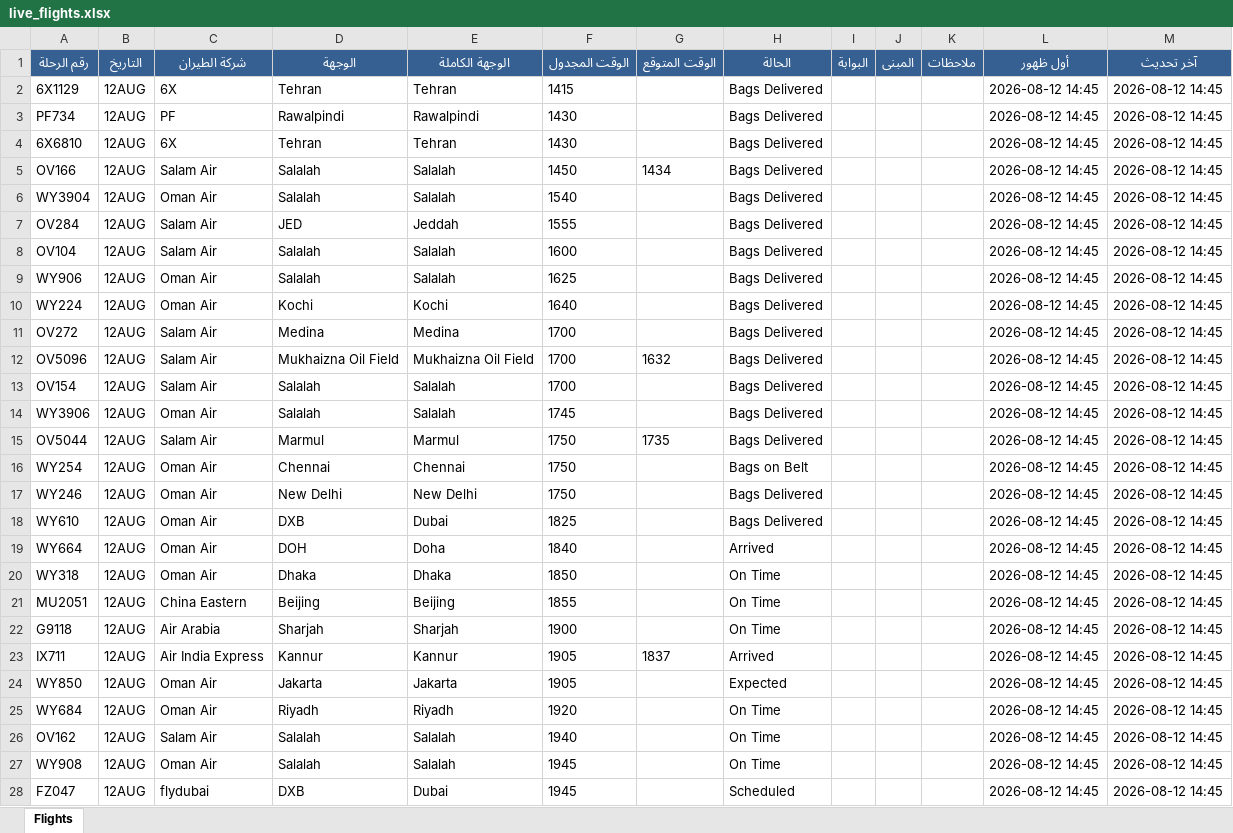
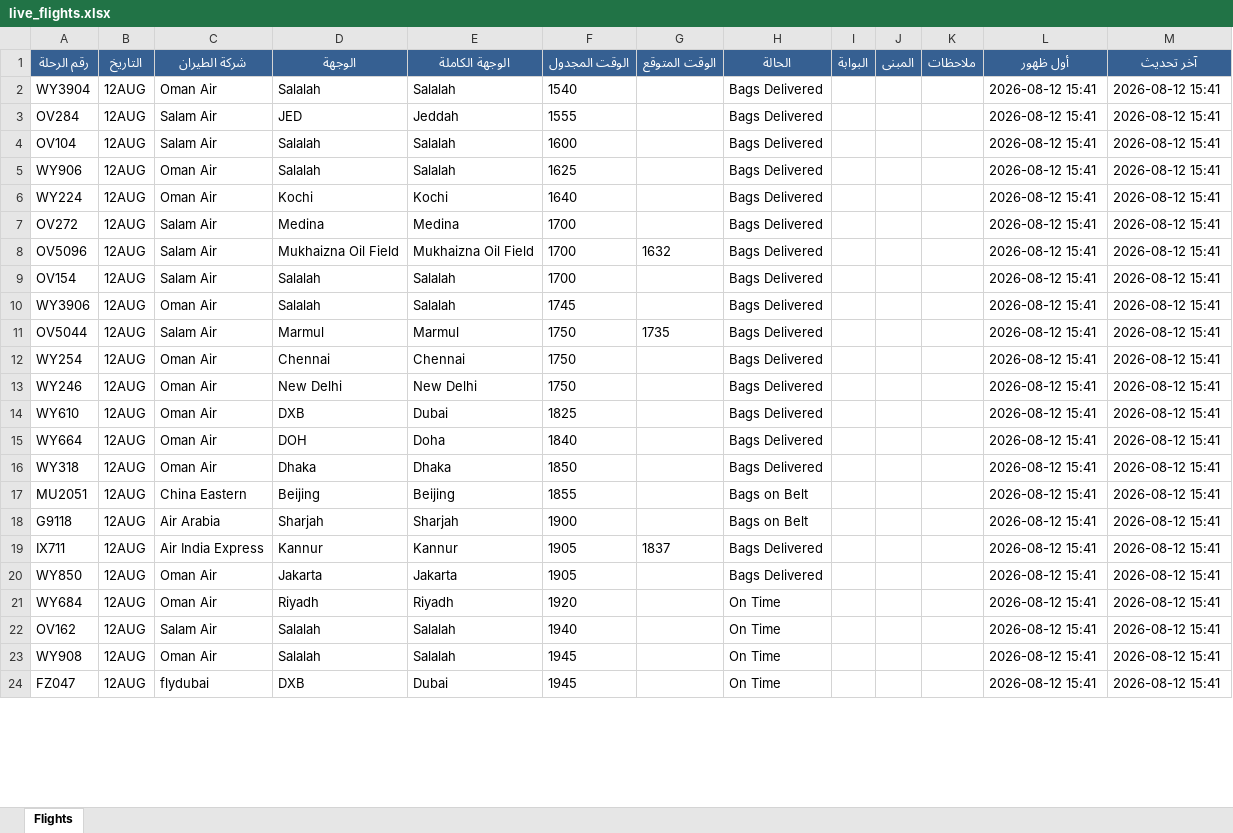
Before and after one commit to khalidsaif912/live-flights, an Excel workbook: flight_data/live_flights.xlsx, sheet Flights, drawn as a sheet; only a part is shown; values as stored, in another font and other column widths than the file's, no borders; removed rows and columns are numbered as before the commit, all else as after; the diff covers the shown part only; the diff names each change by its address in the sheet, - before the commit and + after, or states it on an @@ line.

```diff
--- a/flight_data/live_flights.xlsx (sheet Flights)
+++ b/flight_data/live_flights.xlsx (sheet Flights)
-row 2: 6X1129 | 12AUG | 6X | Tehran | Tehran | 1415 |  | Bags Delivered |  |  |  | 2026-08-12 14:45 | 2026-08-12 14:45
-row 3: PF734 | 12AUG | PF | Rawalpindi | Rawalpindi | 1430 |  | Bags Delivered |  |  |  | 2026-08-12 14:45 | 2026-08-12 14:45
-row 4: 6X6810 | 12AUG | 6X | Tehran | Tehran | 1430 |  | Bags Delivered |  |  |  | 2026-08-12 14:45 | 2026-08-12 14:45
-row 5: OV166 | 12AUG | Salam Air | Salalah | Salalah | 1450 | 1434 | Bags Delivered |  |  |  | 2026-08-12 14:45 | 2026-08-12 14:45
-L2:L24 (أول ظهور): 2026-08-12 14:45
+L2:L24 (أول ظهور): 2026-08-12 15:41
-M2:M24 (آخر تحديث): 2026-08-12 14:45
+M2:M24 (آخر تحديث): 2026-08-12 15:41
-H12 (الحالة): Bags on Belt
+H12 (الحالة): Bags Delivered
-H15 (الحالة): Arrived
+H15 (الحالة): Bags Delivered
-H16 (الحالة): On Time
+H16 (الحالة): Bags Delivered
-H17:H18 (الحالة): On Time
+H17:H18 (الحالة): Bags on Belt
-H19 (الحالة): Arrived
+H19 (الحالة): Bags Delivered
-H20 (الحالة): Expected
+H20 (الحالة): Bags Delivered
-H24 (الحالة): Scheduled
+H24 (الحالة): On Time
```
Also changed, not shown: 16 added rows, 12 removed rows and 481 edited cells elsewhere in this sheet, flight_data/archive_flights.xlsx, 3 other files.
